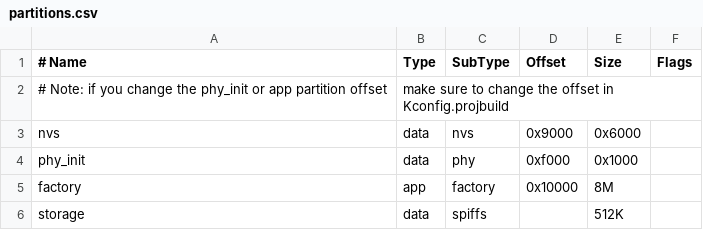
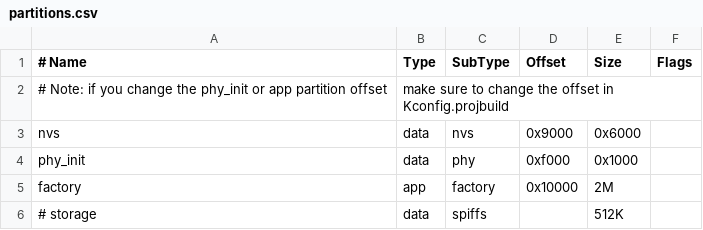
Before and after one commit to NaitikSanas/MicroCanvas, a CSV file: partitions.csv, drawn as a sheet.

```diff
--- a/partitions.csv
+++ b/partitions.csv
@@ -4,3 +4,3 @@ nvs,      data, nvs,     0x9000,  0x6000,
 phy_init, data, phy,     0xf000,  0x1000,
-factory,  app,  factory, 0x10000, 8M,
-storage,  data, spiffs,  ,        512K,
+factory,  app,  factory, 0x10000, 2M,
+# storage,  data, spiffs,  ,        512K,
```
Also changed, not shown: 24 other files.
